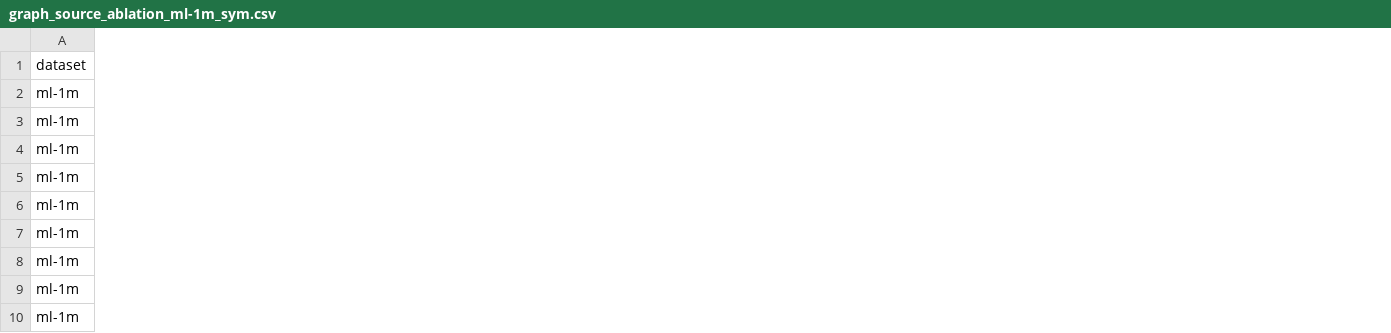
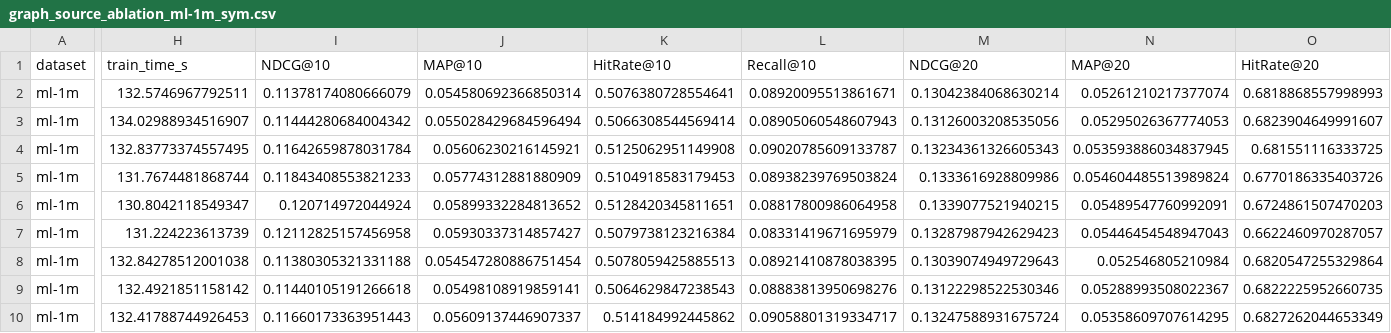
Before and after one commit to MarijanMatkovic/hybrid-recommender-systems, a CSV file: results/graph_source_ablation/graph_source_ablation_ml-1m_sym.csv, drawn as a sheet; only a part is shown, gaps mark what is left out; the diff covers the shown part only; the diff names each change by its address in the sheet, - before the commit and + after, or states it on an @@ line.

```diff
--- a/results/graph_source_ablation/graph_source_ablation_ml-1m_sym.csv
+++ b/results/graph_source_ablation/graph_source_ablation_ml-1m_sym.csv
+column H (train_time_s), rows 2-10: 132.5746967792511 | 134.02988934516907 | 132.83773374557495 | 131.7674481868744 | 130.8042118549347 | 131.224223613739 | 132.84278512001038 | 132.4921851158142 | 132.41788744926453
+column I (NDCG@10), rows 2-10: 0.11378174080666079 | 0.11444280684004342 | 0.11642659878031784 | 0.11843408553821233 | 0.120714972044924 | 0.12112825157456958 | 0.11380305321331188 | 0.11440105191266618 | 0.11660173363951443
+column J (MAP@10), rows 2-10: 0.054580692366850314 | 0.055028429684596494 | 0.05606230216145921 | 0.05774312881880909 | 0.05899332284813652 | 0.05930337314857427 | 0.054547280886751454 | 0.05498108919859141 | 0.05609137446907337
+column K (HitRate@10), rows 2-10: 0.5076380728554641 | 0.5066308544569414 | 0.5125062951149908 | 0.5104918583179453 | 0.5128420345811651 | 0.5079738123216384 | 0.5078059425885513 | 0.5064629847238543 | 0.514184992445862
+column L (Recall@10), rows 2-10: 0.08920095513861671 | 0.08905060548607943 | 0.09020785609133787 | 0.08938239769503824 | 0.08817800986064958 | 0.08331419671695979 | 0.08921410878038395 | 0.08883813950698276 | 0.09058801319334717
+column M (NDCG@20), rows 2-10: 0.13042384068630214 | 0.13126003208535056 | 0.13234361326605343 | 0.1333616928809986 | 0.1339077521940215 | 0.13287987942629423 | 0.13039074949729643 | 0.13122298522530346 | 0.13247588931675724
+column N (MAP@20), rows 2-10: 0.05261210217377074 | 0.05295026367774053 | 0.053593886034837945 | 0.054604485513989824 | 0.05489547760992091 | 0.05446454548947043 | 0.052546805210984 | 0.05288993508022367 | 0.05358609707614295
+column O (HitRate@20), rows 2-10: 0.6818868557998993 | 0.6823904649991607 | 0.681551116333725 | 0.6770186335403726 | 0.6724861507470203 | 0.6622460970287057 | 0.6820547255329864 | 0.6822225952660735 | 0.6827262044653349
```
Also changed, not shown: 1 added column and 1 removed column elsewhere in this file, results/edlae/edlae_ml-1m_sym.csv, results/head_tail_analysis/head_tail_ml-1m.csv, 22 other files.
